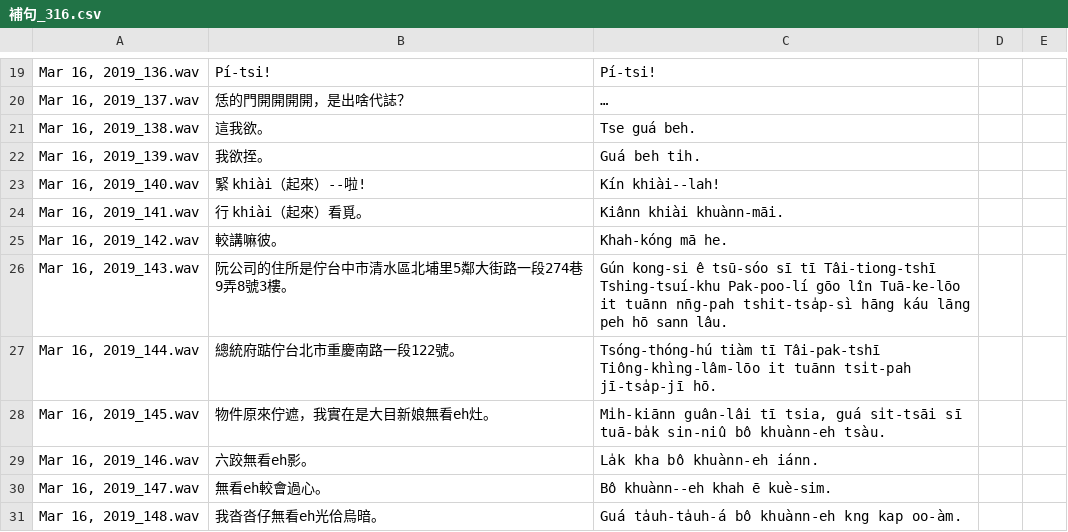
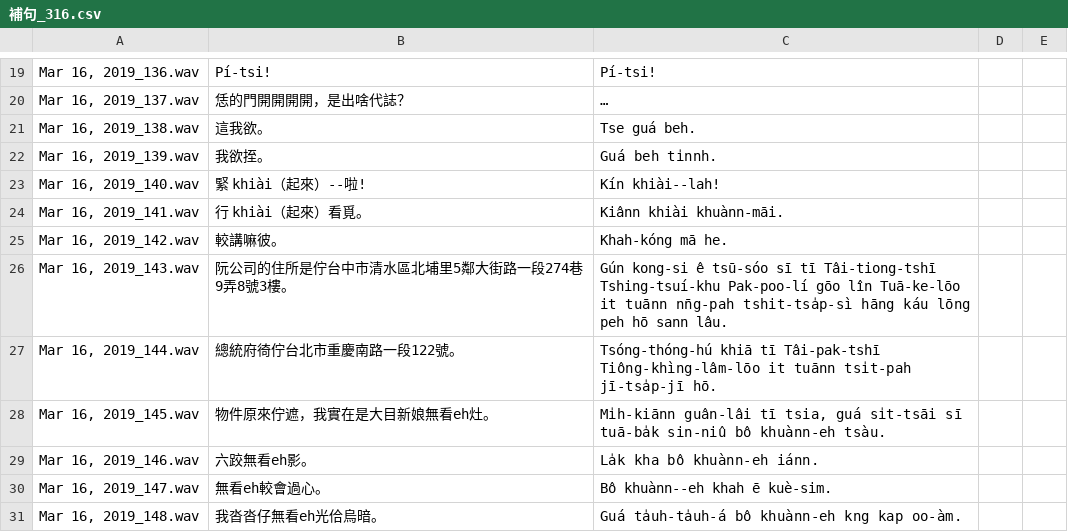
Before and after one commit to i3thuan5/SuiSiann-KauTui, a CSV file: csv/補句_316.csv, drawn as a sheet; only a part is shown, gaps mark what is left out; long unchanged cells end in …; the diff covers the shown part only.

```diff
--- a/csv/補句_316.csv
+++ b/csv/補句_316.csv
@@ -21,3 +21,3 @@
 "Mar 16, 2019_138.wav","這我欲。","Tse guá beh.",,
-"Mar 16, 2019_139.wav","我欲挃。","Guá beh ti̍h.",,
+"Mar 16, 2019_139.wav","我欲挃。","Guá beh ti̍nnh.",,
 "Mar 16, 2019_140.wav","緊 khiài（起來）--啦!","Kín khiài--lah!",,
@@ -25,4 +25,4 @@
 "Mar 16, 2019_142.wav","較講嘛彼。","Khah-kóng mā he.",,
-"Mar 16, 2019_143.wav","阮公司的住所是佇台中市清水區北埔里5鄰大街路一段274巷9弄8號3樓。","Gún kong-si ê tsū-sóo sī tī Tâi-tiong-tshī Tshing-tsuí-khu Pak-poo-lí gōo lîn Tuā-ke-lōo it tuānn nn̄g-pah tshit-tsa̍p-sì hāng káu lāng peh hō sann lâu.",,
-"Mar 16, 2019_144.wav","總統府踮佇台北市重慶南路一段122號。","Tsóng-thóng-hú tiàm tī Tâi-pak-tshī Tiông-khìng-lâm-lōo it tuānn tsi̍t-pah jī-tsa̍p-jī hō.",,
+"Mar 16, 2019_143.wav","阮公司的住所是佇台中市清水區北埔里5鄰大街路一段274巷9弄8號3樓。","Gún kong-si ê tsū-sóo sī tī Tâi-tiong-tshī Tshing-tsuí-khu Pak-poo-lí gōo lîn Tuā-ke-lōo it tuānn nn̄g-pah tshit-tsa̍p-sì hāng káu lōng peh hō sann lâu.",,
+"Mar 16, 2019_144.wav","總統府徛佇台北市重慶南路一段122號。","Tsóng-thóng-hú khiā tī Tâi-pak-tshī Tiông-khìng-lâm-lōo it tuānn tsi̍t-pah jī-tsa̍p-jī hō.",,
 "Mar 16, 2019_145.wav","物件原來佇遮，我實在是大目新娘無看eh灶。","Mi̍h-kiānn guân-lâi tī tsia, guá si̍t-tsāi sī tuā-ba̍k sin-niû bô khuànn-eh tsàu.",,
```
Also changed, not shown: 31 edited cells elsewhere in this file.
